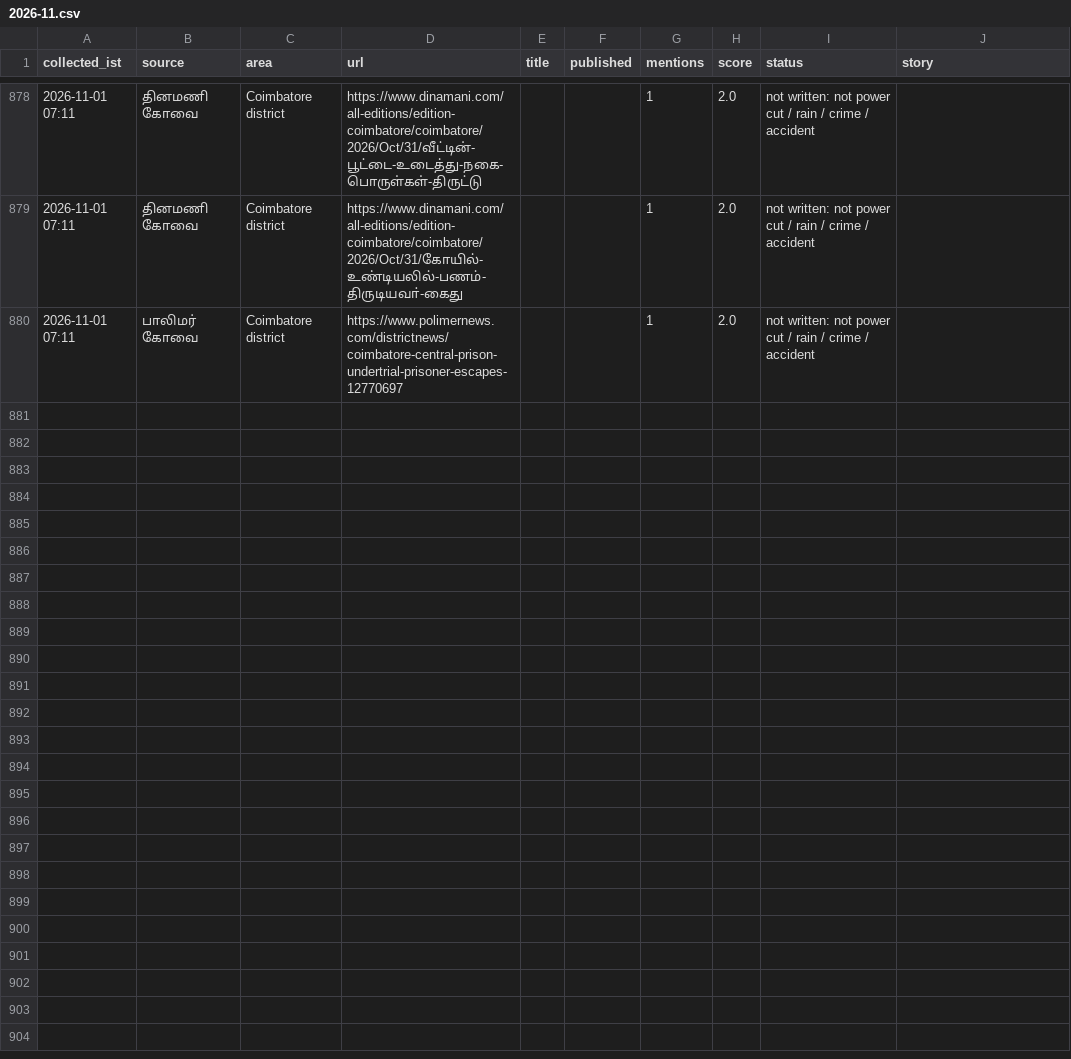
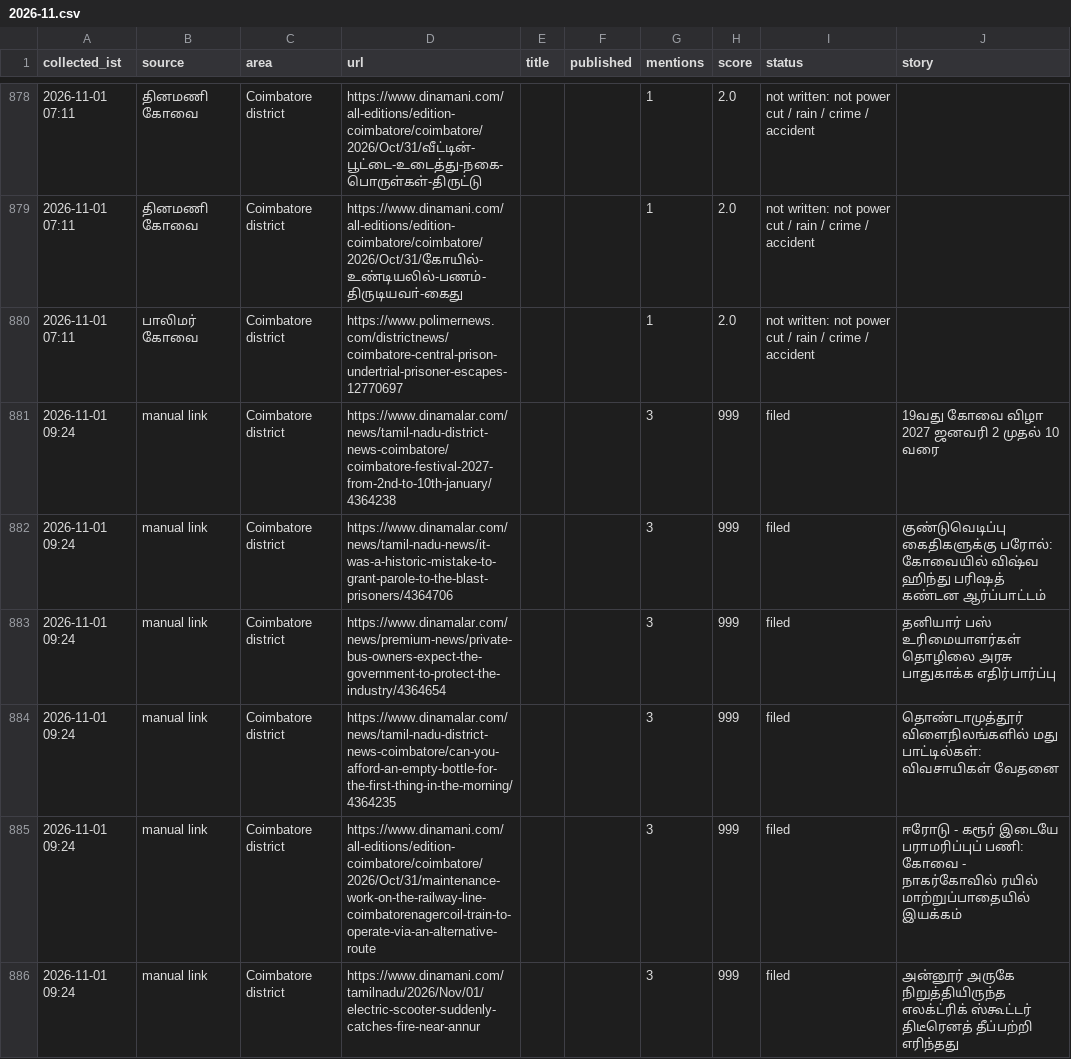
Before and after one commit to news360-tn/coimbatore360-autopost, a CSV file: research_free/archive/2026-11.csv, drawn as a sheet; only a part is shown, gaps mark what is left out; the diff covers the shown part only; the diff names each change by its address in the sheet, - before the commit and + after, or states it on an @@ line.

```diff
--- a/research_free/archive/2026-11.csv
+++ b/research_free/archive/2026-11.csv
+row 881: 2026-11-01 09:24 | manual link | Coimbatore district | https://www.dinamalar.com/news/tamil-nadu-district-news-coimbatore/coimbatore-festival-2027-from-2nd-to-10th-january/4364238 |  |  | 3 | 999 | filed | 19வது கோவை விழா 2027 ஜனவரி 2 முதல் 10 வரை
+row 882: 2026-11-01 09:24 | manual link | Coimbatore district | https://www.dinamalar.com/news/tamil-nadu-news/it-was-a-historic-mistake-to-grant-parole-to-the-blast-prisoners/4364706 |  |  | 3 | 999 | filed | குண்டுவெடிப்பு கைதிகளுக்கு பரோல்: கோவையில் விஷ்வ ஹிந்து பரிஷத் கண்டன ஆர்ப்பாட்டம்
+row 883: 2026-11-01 09:24 | manual link | Coimbatore district | https://www.dinamalar.com/news/premium-news/private-bus-owners-expect-the-government-to-protect-the-industry/4364654 |  |  | 3 | 999 | filed | தனியார் பஸ் உரிமையாளர்கள் தொழிலை அரசு பாதுகாக்க எதிர்பார்ப்பு
+row 884: 2026-11-01 09:24 | manual link | Coimbatore district | https://www.dinamalar.com/news/tamil-nadu-district-news-coimbatore/can-you-afford-an-empty-bottle-for-the-first-thing-in-the-morning/4364235 |  |  | 3 | 999 | filed | தொண்டாமுத்தூர் விளைநிலங்களில் மது பாட்டில்கள்: விவசாயிகள் வேதனை
+row 885: 2026-11-01 09:24 | manual link | Coimbatore district | https://www.dinamani.com/all-editions/edition-coimbatore/coimbatore/2026/Oct/31/maintenance-work-on-the-railway-line-coimbatorenagercoil-train-to-operate-via-an-alternative-route |  |  | 3 | 999 | filed | ஈரோடு - கரூர் இடையே பராமரிப்புப் பணி: கோவை - நாகர்கோவில் ரயில் மாற்றுப்பாதையில் இயக்கம்
+row 886: 2026-11-01 09:24 | manual link | Coimbatore district | https://www.dinamani.com/tamilnadu/2026/Nov/01/electric-scooter-suddenly-catches-fire-near-annur |  |  | 3 | 999 | filed | அன்னூர் அருகே நிறுத்தியிருந்த எலக்ட்ரிக் ஸ்கூட்டர் திடீரெனத் தீப்பற்றி எரிந்தது
```
Also changed, not shown: 6 added rows elsewhere in this file, 6 other files.
